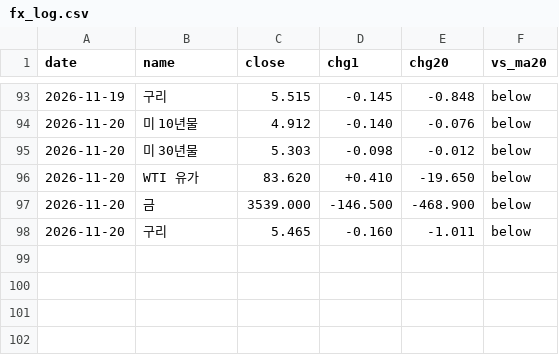
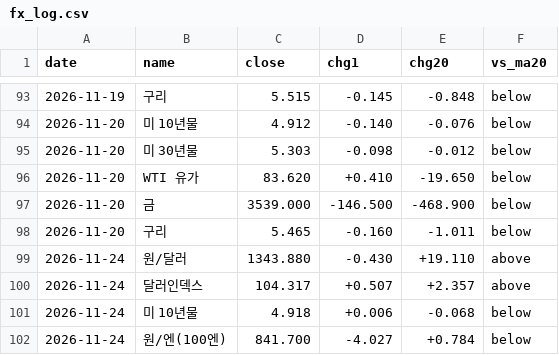
Before and after one commit to Roheojin/Notion_market_brief, a CSV file: history/fx_log.csv, drawn as a sheet; only a part is shown, gaps mark what is left out.

```diff
--- a/history/fx_log.csv
+++ b/history/fx_log.csv
@@ -98 +98,5 @@
 2026-11-20,구리,5.465,-0.160,-1.011,below
+2026-11-24,원/달러,1343.880,-0.430,+19.110,above
+2026-11-24,달러인덱스,104.317,+0.507,+2.357,above
+2026-11-24,미 10년물,4.918,+0.006,-0.068,below
+2026-11-24,원/엔(100엔),841.700,-4.027,+0.784,below
```
Also changed, not shown: history/chart_log.csv.
